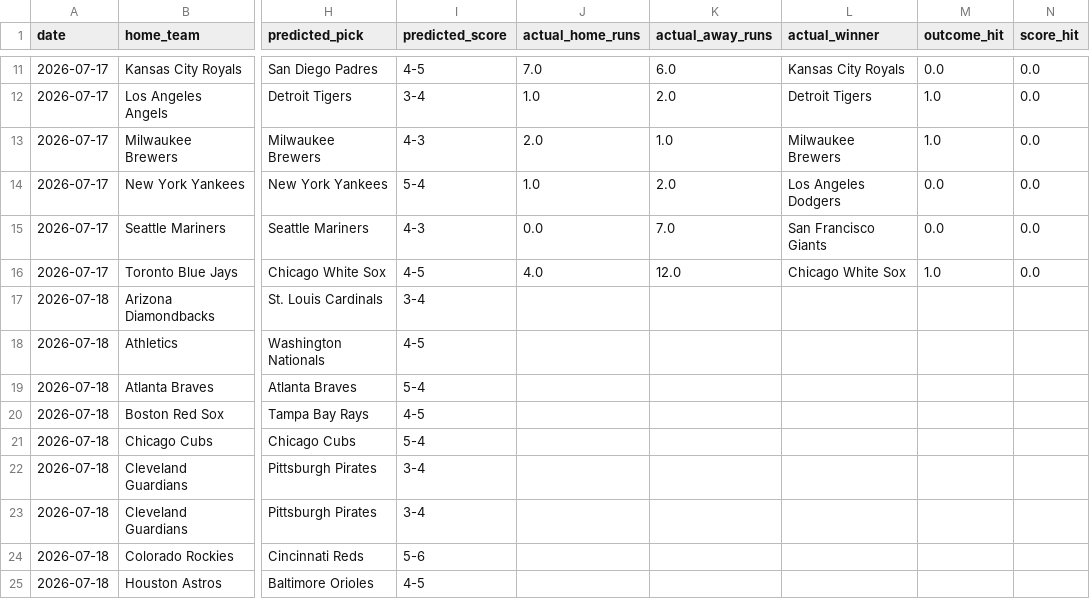
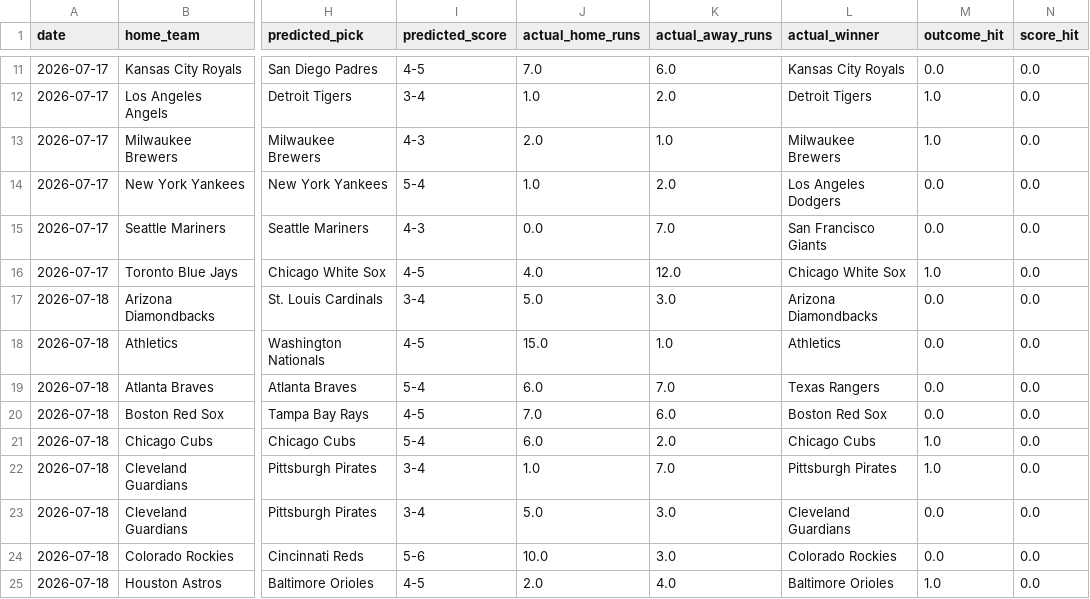
Before and after one commit to Carlosgjr08/mlb-2026-predictor, a CSV file: data/mlb_predictions_log.csv, drawn as a sheet; only a part is shown, gaps mark what is left out; the diff covers the shown part only; the diff names each change by its address in the sheet, - before the commit and + after, or states it on an @@ line.

```diff
--- a/data/mlb_predictions_log.csv
+++ b/data/mlb_predictions_log.csv
-J17 (actual_home_runs): (empty)
+J17 (actual_home_runs): 5.0
-K17 (actual_away_runs): (empty)
+K17 (actual_away_runs): 3.0
-L17 (actual_winner): (empty)
+L17 (actual_winner): Arizona Diamondbacks
-M17:M20 (outcome_hit): (empty)
+M17:M20 (outcome_hit): 0.0
-N17:N25 (score_hit): (empty)
+N17:N25 (score_hit): 0.0
-J18 (actual_home_runs): (empty)
+J18 (actual_home_runs): 15.0
-K18 (actual_away_runs): (empty)
+K18 (actual_away_runs): 1.0
-L18 (actual_winner): (empty)
+L18 (actual_winner): Athletics
-J19 (actual_home_runs): (empty)
+J19 (actual_home_runs): 6.0
-K19 (actual_away_runs): (empty)
+K19 (actual_away_runs): 7.0
-L19 (actual_winner): (empty)
+L19 (actual_winner): Texas Rangers
-J20 (actual_home_runs): (empty)
+J20 (actual_home_runs): 7.0
-K20 (actual_away_runs): (empty)
+K20 (actual_away_runs): 6.0
-L20 (actual_winner): (empty)
+L20 (actual_winner): Boston Red Sox
-J21 (actual_home_runs): (empty)
+J21 (actual_home_runs): 6.0
-K21 (actual_away_runs): (empty)
+K21 (actual_away_runs): 2.0
-L21 (actual_winner): (empty)
+L21 (actual_winner): Chicago Cubs
-M21:M22 (outcome_hit): (empty)
+M21:M22 (outcome_hit): 1.0
-J22 (actual_home_runs): (empty)
+J22 (actual_home_runs): 1.0
-K22 (actual_away_runs): (empty)
+K22 (actual_away_runs): 7.0
-L22 (actual_winner): (empty)
+L22 (actual_winner): Pittsburgh Pirates
-J23 (actual_home_runs): (empty)
+J23 (actual_home_runs): 5.0
-K23:K24 (actual_away_runs): (empty)
+K23:K24 (actual_away_runs): 3.0
-L23 (actual_winner): (empty)
+L23 (actual_winner): Cleveland Guardians
-M23:M24 (outcome_hit): (empty)
+M23:M24 (outcome_hit): 0.0
-J24 (actual_home_runs): (empty)
+J24 (actual_home_runs): 10.0
-L24 (actual_winner): (empty)
+L24 (actual_winner): Colorado Rockies
-J25 (actual_home_runs): (empty)
+J25 (actual_home_runs): 2.0
-K25 (actual_away_runs): (empty)
+K25 (actual_away_runs): 4.0
-L25 (actual_winner): (empty)
+L25 (actual_winner): Baltimore Orioles
-M25 (outcome_hit): (empty)
+M25 (outcome_hit): 1.0
```
Also changed, not shown: 1 removed row and 30 edited cells elsewhere in this file, 1 other file.
